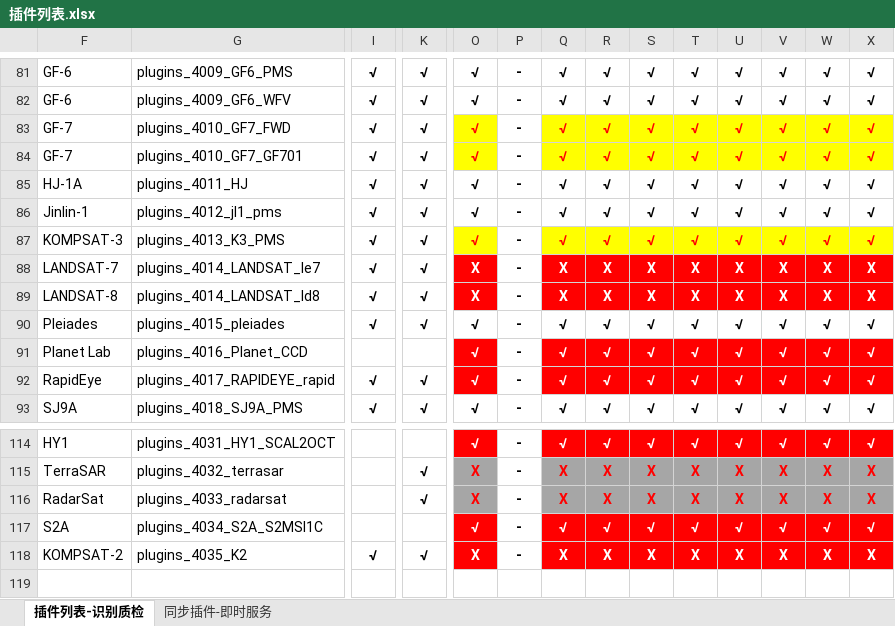
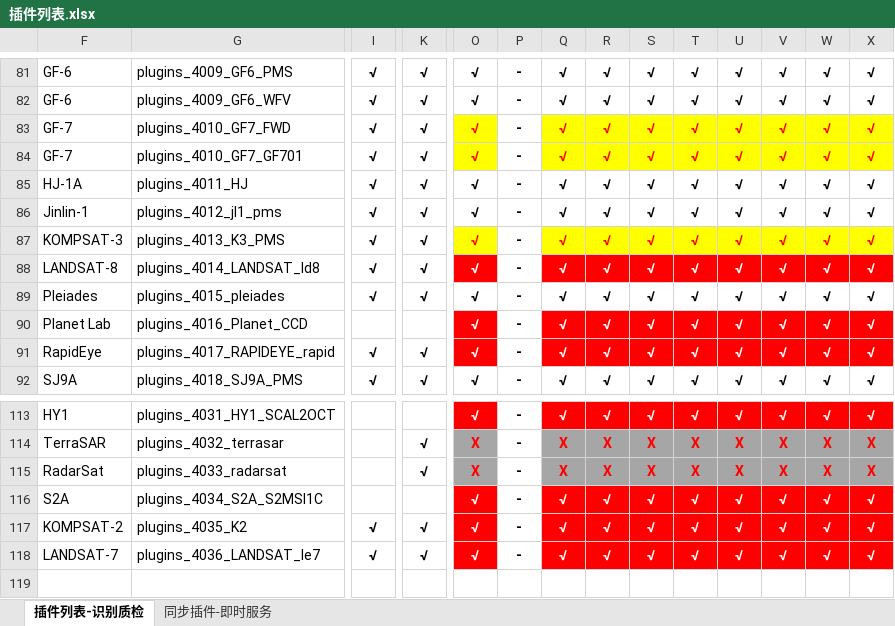
Before and after one commit to GISdeveloper2017/imetadata, an Excel workbook: docs/插件列表.xlsx, sheet 插件列表-识别质检, drawn as a sheet; only a part is shown, gaps mark what is left out; values as stored, in another font and other column widths than the file's, no borders; removed rows and columns are numbered as before the commit, all else as after; rows hold the shown columns only; the diff names each change by its address in the sheet, - before the commit and + after, or states it on an @@ line.

```diff
--- a/docs/插件列表.xlsx (sheet 插件列表-识别质检)
+++ b/docs/插件列表.xlsx (sheet 插件列表-识别质检)
-row 88: LANDSAT-7 | plugins_4014_LANDSAT_le7 | √ | √ | X | - | X | X | X | X | X | X | X | X
-O88: X
+O88: √
-Q88: X
+Q88: √
-R88: X
+R88: √
-S88: X
+S88: √
-T88: X
+T88: √
-U88: X
+U88: √
-V88: X
+V88: √
-W88: X
+W88: √
-X88: X
+X88: √
-O117: X
+O117: √
-Q117: X
+Q117: √
-R117: X
+R117: √
-S117: X
+S117: √
-T117: X
+T117: √
-U117: X
+U117: √
-V117: X
+V117: √
-W117: X
+W117: √
-X117: X
+X117: √
+row 118: LANDSAT-7 | plugins_4036_LANDSAT_le7 | √ | √ | √ | - | √ | √ | √ | √ | √ | √ | √ | √
```
Also changed, not shown: 10 other files.
